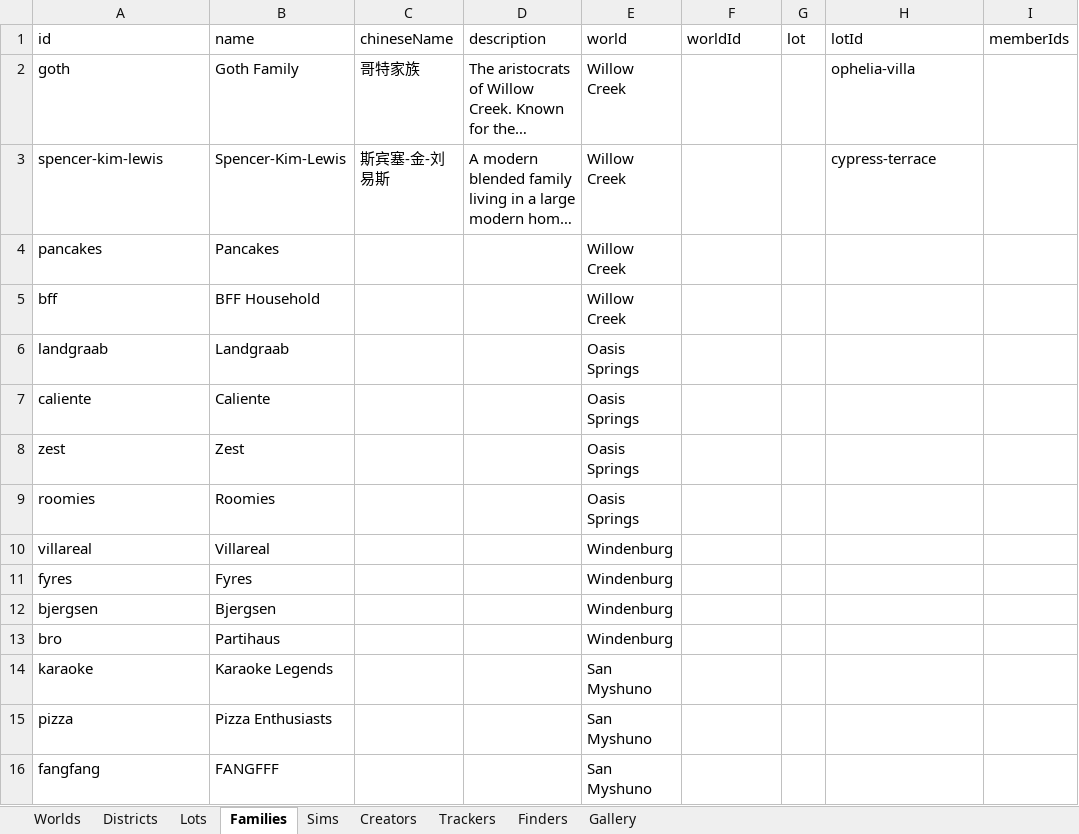
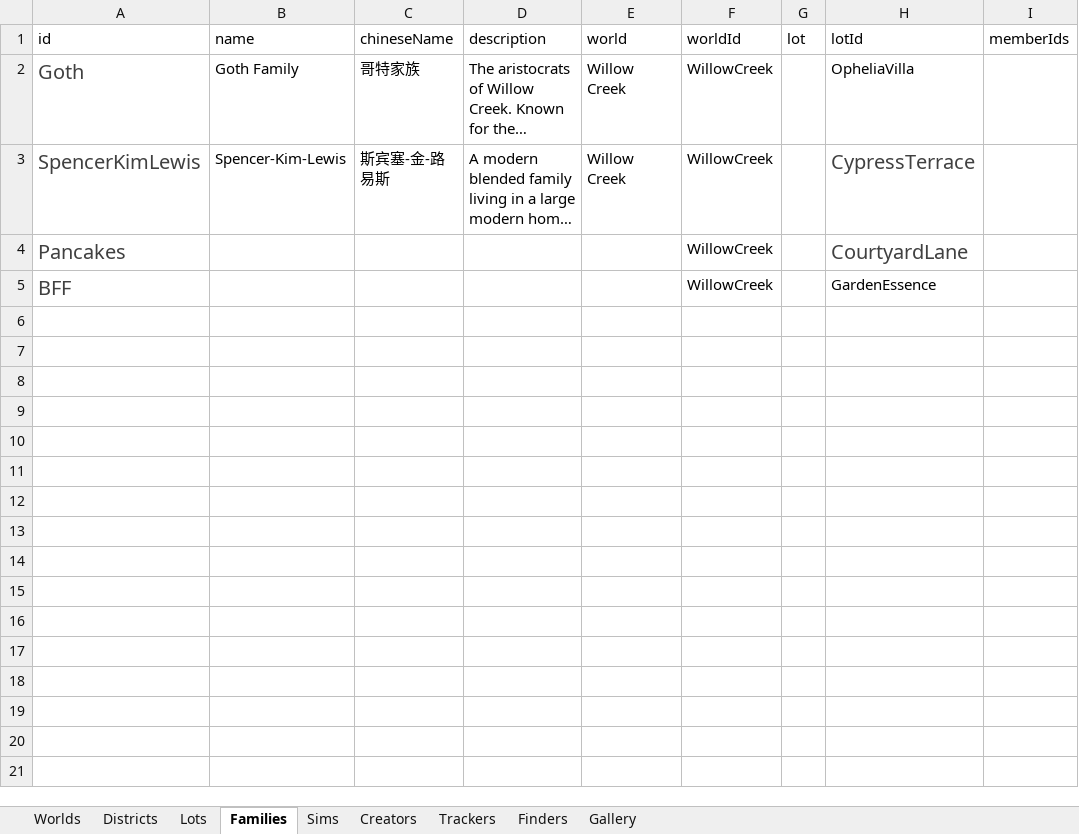
Before and after one commit to fangxrr/sims, an Excel workbook: public/data.xlsx, sheet Families, drawn as a sheet; long unchanged cells end in …; values as stored, in another font and other column widths than the file's, no borders; removed rows and columns are numbered as before the commit, all else as after; the diff names each change by its address in the sheet, - before the commit and + after, or states it on an @@ line.

Commit message:
feat: simplify excel schema with lookup-based name resolution

```diff
--- a/public/data.xlsx (sheet Families)
+++ b/public/data.xlsx (sheet Families)
-A2 (id): goth
+A2 (id): Goth
-A2:A3 text colour: black
+A2:A3 text colour: #404040, text size: larger
-F2:F3 (worldId): (empty)
+F2:F3 (worldId): WillowCreek
-H2 (lotId): ophelia-villa
+H2 (lotId): OpheliaVilla
-A3 (id): spencer-kim-lewis
+A3 (id): SpencerKimLewis
-C3 (chineseName): 斯宾塞-金-刘易斯
+C3 (chineseName): 斯宾塞-金-路易斯
-H3 (lotId): cypress-terrace
+H3 (lotId): CypressTerrace
-H3 text colour: black
+H3 text colour: #404040, text size: larger
-row 4: pancakes | Pancakes |  |  | Willow Creek
-row 5: bff | BFF Household |  |  | Willow Creek
-row 6: landgraab | Landgraab |  |  | Oasis Springs
-row 7: caliente | Caliente |  |  | Oasis Springs
-row 8: zest | Zest |  |  | Oasis Springs
-row 9: roomies | Roomies |  |  | Oasis Springs
-row 10: villareal | Villareal |  |  | Windenburg
-row 11: fyres | Fyres |  |  | Windenburg
-row 12: bjergsen | Bjergsen |  |  | Windenburg
-row 13: bro | Partihaus |  |  | Windenburg
-row 14: karaoke | Karaoke Legends |  |  | San Myshuno
-row 15: pizza | Pizza Enthusiasts |  |  | San Myshuno
-row 16: fangfang | FANGFFF |  |  | San Myshuno
+row 4: Pancakes |  |  |  |  | WillowCreek |  | CourtyardLane
+row 5: BFF |  |  |  |  | WillowCreek |  | GardenEssence
```
Also changed, not shown: sheet Lots, sheet Districts, sheet Worlds, 2 other files.
